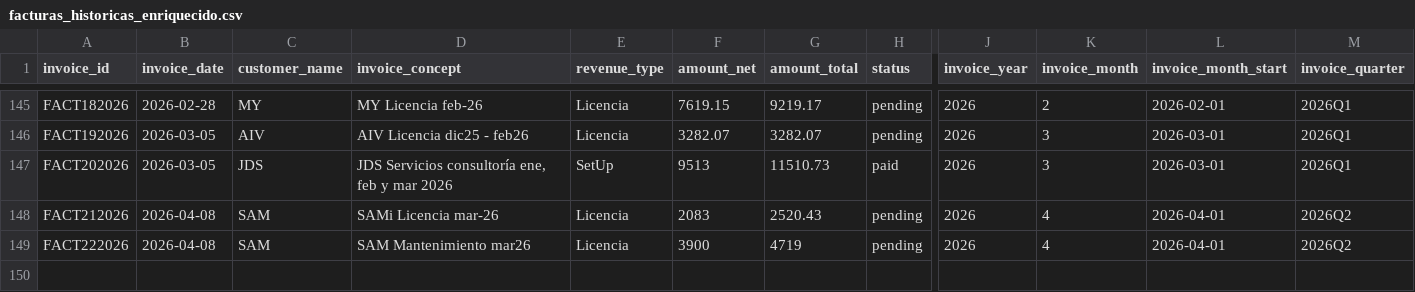
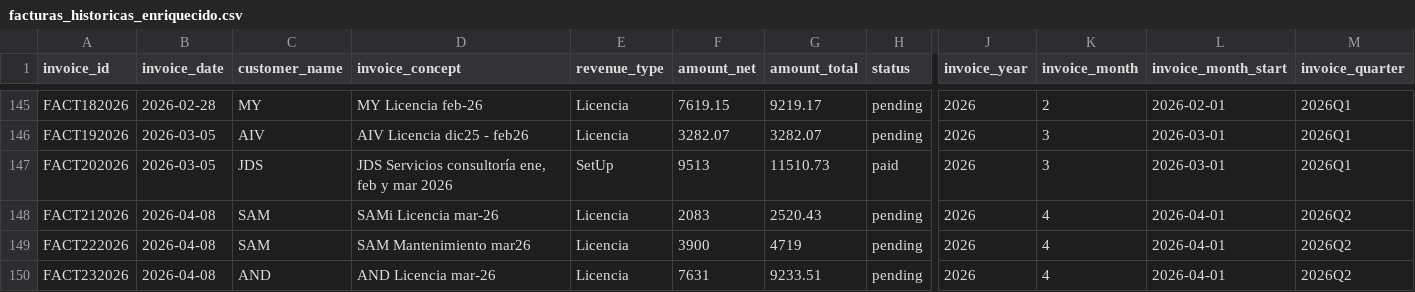
Before and after one commit to ifm1912/dashboard-financiero, a CSV file: public/data/facturas_historicas_enriquecido.csv, drawn as a sheet; only a part is shown, gaps mark what is left out; rows hold the shown columns only; the diff names each change by its address in the sheet, - before the commit and + after, or states it on an @@ line.

Commit message:
Auto-sync facturas: crear FACT232026

```diff
--- a/public/data/facturas_historicas_enriquecido.csv
+++ b/public/data/facturas_historicas_enriquecido.csv
+row 150: FACT232026 | 2026-04-08 | AND | AND Licencia mar-26 | Licencia | 7631 | 9233.51 | pending | 2026 | 4 | 2026-04-01 | 2026Q2
```
